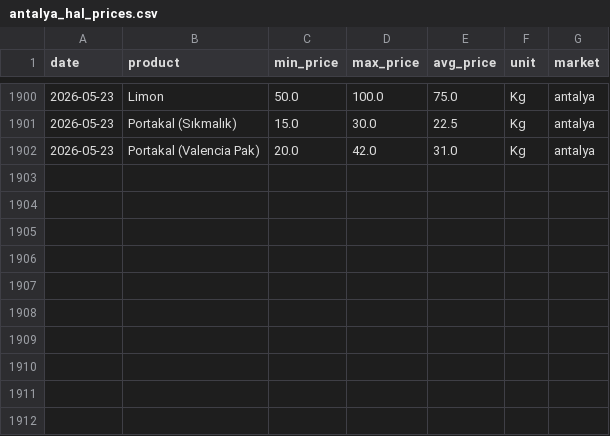
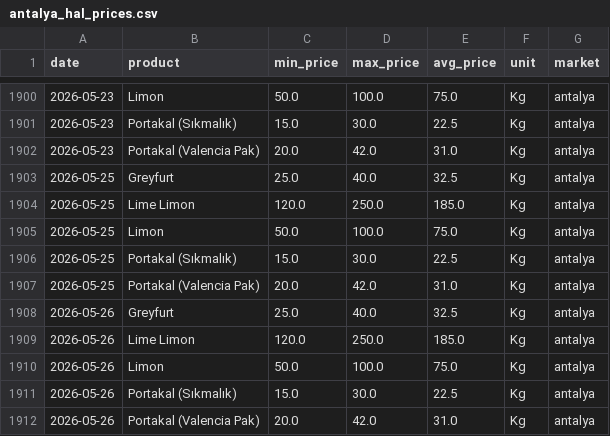
Before and after one commit to susarlar/orangepricecalculatorquantic, a CSV file: data/raw/antalya_hal_prices.csv, drawn as a sheet; only a part is shown, gaps mark what is left out; the diff names each change by its address in the sheet, - before the commit and + after, or states it on an @@ line.

```diff
--- a/data/raw/antalya_hal_prices.csv
+++ b/data/raw/antalya_hal_prices.csv
+row 1903: 2026-05-25 | Greyfurt | 25.0 | 40.0 | 32.5 | Kg | antalya
+row 1904: 2026-05-25 | Lime Limon | 120.0 | 250.0 | 185.0 | Kg | antalya
+row 1905: 2026-05-25 | Limon | 50.0 | 100.0 | 75.0 | Kg | antalya
+row 1906: 2026-05-25 | Portakal (Sıkmalık) | 15.0 | 30.0 | 22.5 | Kg | antalya
+row 1907: 2026-05-25 | Portakal (Valencia Pak) | 20.0 | 42.0 | 31.0 | Kg | antalya
+row 1908: 2026-05-26 | Greyfurt | 25.0 | 40.0 | 32.5 | Kg | antalya
+row 1909: 2026-05-26 | Lime Limon | 120.0 | 250.0 | 185.0 | Kg | antalya
+row 1910: 2026-05-26 | Limon | 50.0 | 100.0 | 75.0 | Kg | antalya
+row 1911: 2026-05-26 | Portakal (Sıkmalık) | 15.0 | 30.0 | 22.5 | Kg | antalya
+row 1912: 2026-05-26 | Portakal (Valencia Pak) | 20.0 | 42.0 | 31.0 | Kg | antalya
```
Also changed, not shown: data/processed/prediction_history.csv, data/processed/refresh_log.csv, 14 other files.
